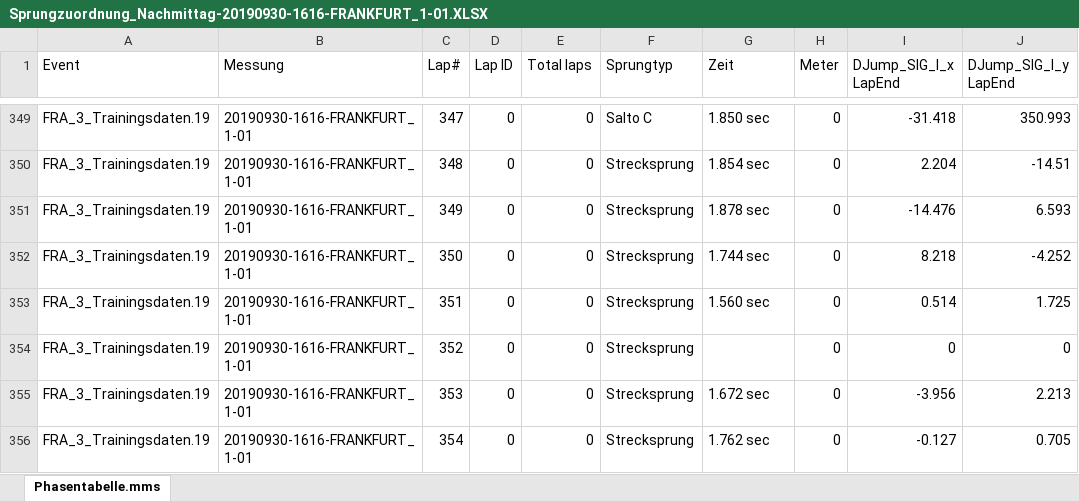
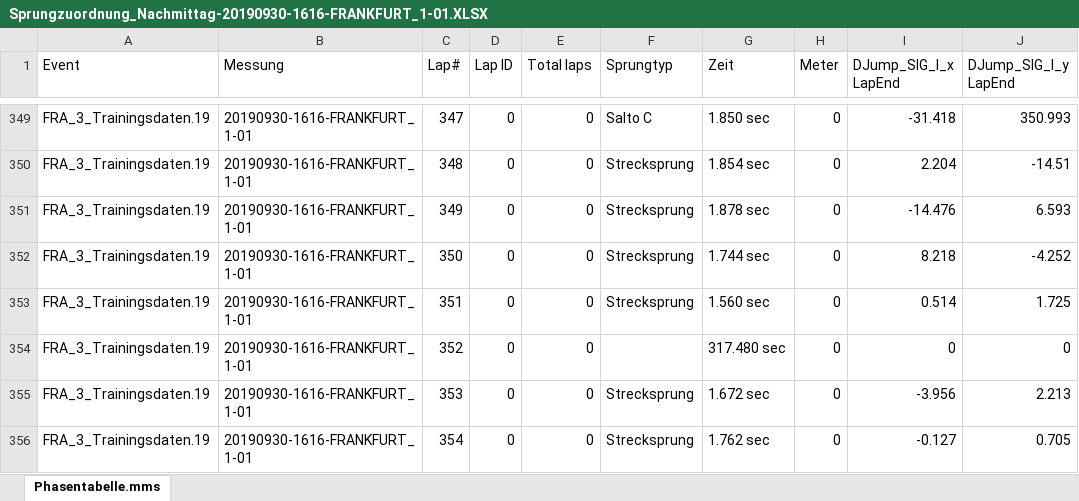
Before and after one commit to tillgr/trampolin, an Excel workbook: Sprungdaten Innotramp/2019.09.30/Sprungzuordnung_Nachmittag-20190930-1616-FRANKFURT_1-01.XLSX, sheet Phasentabelle.mms, drawn as a sheet; only a part is shown, gaps mark what is left out; values as stored, in another font and other column widths than the file's, no borders; the diff names each change by its address in the sheet, - before the commit and + after, or states it on an @@ line.

Commit message:
missing break added with time

```diff
--- a/Sprungdaten Innotramp/2019.09.30/Sprungzuordnung_Nachmittag-20190930-1616-FRANKFURT_1-01.XLSX (sheet Phasentabelle.mms)
+++ b/Sprungdaten Innotramp/2019.09.30/Sprungzuordnung_Nachmittag-20190930-1616-FRANKFURT_1-01.XLSX (sheet Phasentabelle.mms)
-F354 (Sprungtyp): Strecksprung
+F354 (Sprungtyp): (empty)
-G354 (Zeit): (empty)
+G354 (Zeit): 317.480 sec
```
